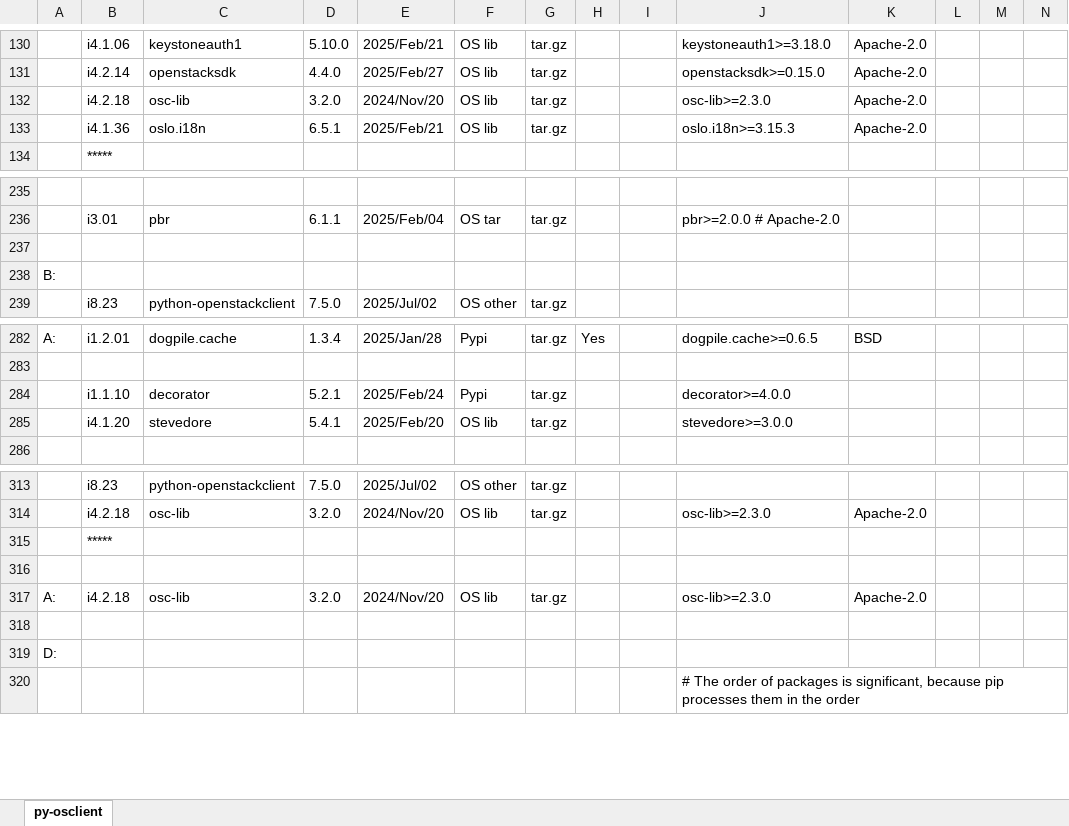
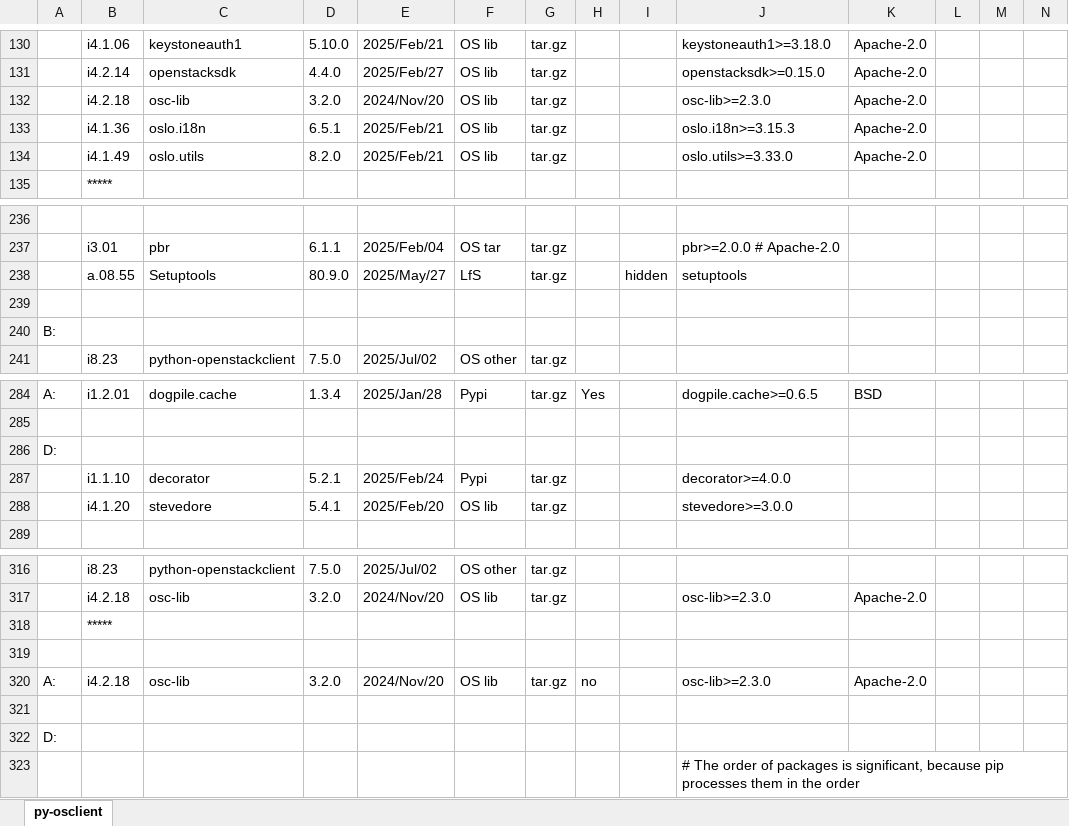
Before and after one commit to sevilla-larry/OpenStack-scripts, an Excel workbook: 25.1.Epoxy/i8.OS.Other.Projects/i8.23.python-openstackclient.deps.xlsx, sheet py-osclient, drawn as a sheet; only a part is shown, gaps mark what is left out; values as stored, in another font and other column widths than the file's, no cell formats; addresses are those after the commit; the diff names each change by its address in the sheet, - before the commit and + after, or states it on an @@ line.

```diff
--- a/25.1.Epoxy/i8.OS.Other.Projects/i8.23.python-openstackclient.deps.xlsx (sheet py-osclient)
+++ b/25.1.Epoxy/i8.OS.Other.Projects/i8.23.python-openstackclient.deps.xlsx (sheet py-osclient)
+row 134:  | i4.1.49 | oslo.utils | 8.2.0 | 2025/Feb/21 | OS lib | tar.gz |  |  | oslo.utils>=3.33.0 | Apache-2.0
+row 238:  | a.08.55 | Setuptools | 80.9.0 | 2025/May/27 | LfS | tar.gz |  | hidden | setuptools
+row 286: D:
-H320: (empty)
+H320: no
```
Also changed, not shown: cell formats, 9 other files.
